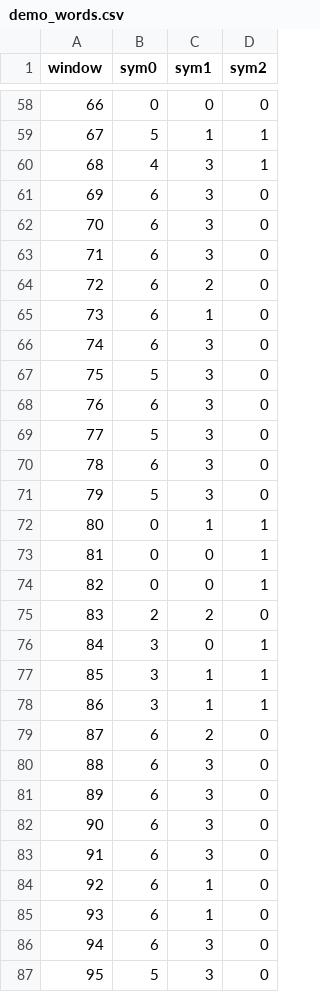
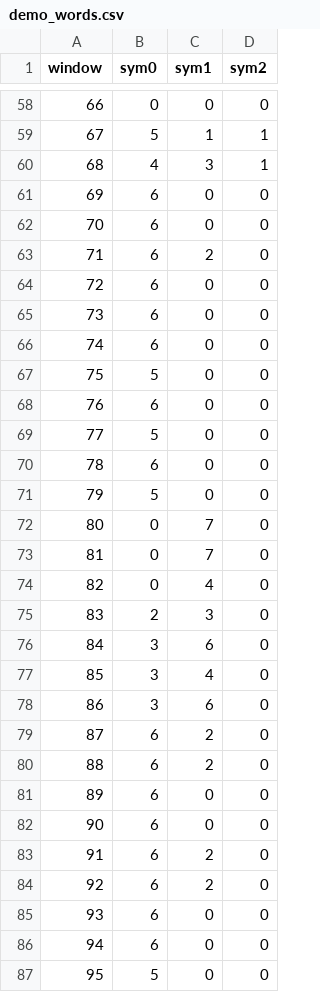
Before and after one commit to VasileiosVitaskos/0x4F6E5370617274616E, a CSV file: debug_tests/expected/demo_words.csv, drawn as a sheet; only a part is shown, gaps mark what is left out; the diff covers the shown part only.

```diff
--- a/debug_tests/expected/demo_words.csv
+++ b/debug_tests/expected/demo_words.csv
@@ -60,28 +60,28 @@ window,sym0,sym1,sym2
 68,4,3,1
-69,6,3,0
-70,6,3,0
-71,6,3,0
-72,6,2,0
-73,6,1,0
-74,6,3,0
-75,5,3,0
-76,6,3,0
-77,5,3,0
-78,6,3,0
-79,5,3,0
-80,0,1,1
-81,0,0,1
-82,0,0,1
-83,2,2,0
-84,3,0,1
-85,3,1,1
-86,3,1,1
+69,6,0,0
+70,6,0,0
+71,6,2,0
+72,6,0,0
+73,6,0,0
+74,6,0,0
+75,5,0,0
+76,6,0,0
+77,5,0,0
+78,6,0,0
+79,5,0,0
+80,0,7,0
+81,0,7,0
+82,0,4,0
+83,2,3,0
+84,3,6,0
+85,3,4,0
+86,3,6,0
 87,6,2,0
-88,6,3,0
-89,6,3,0
-90,6,3,0
-91,6,3,0
-92,6,1,0
-93,6,1,0
-94,6,3,0
-95,5,3,0
+88,6,2,0
+89,6,0,0
+90,6,0,0
+91,6,2,0
+92,6,2,0
+93,6,0,0
+94,6,0,0
+95,5,0,0
```
Also changed, not shown: 129 edited cells elsewhere in this file, 4 other files.
